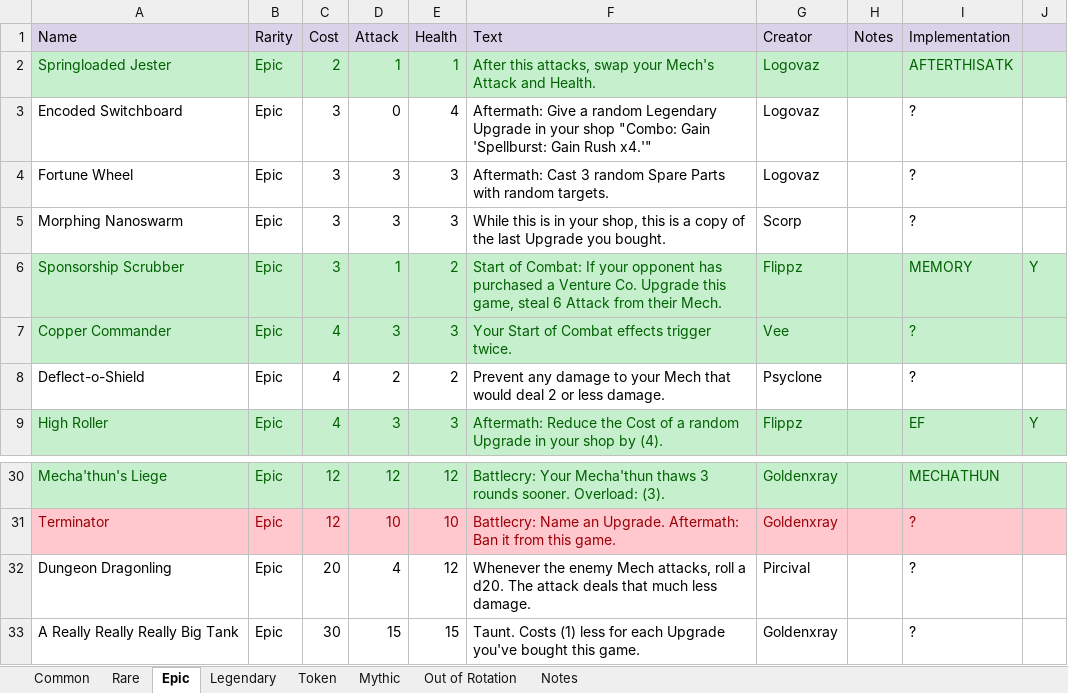
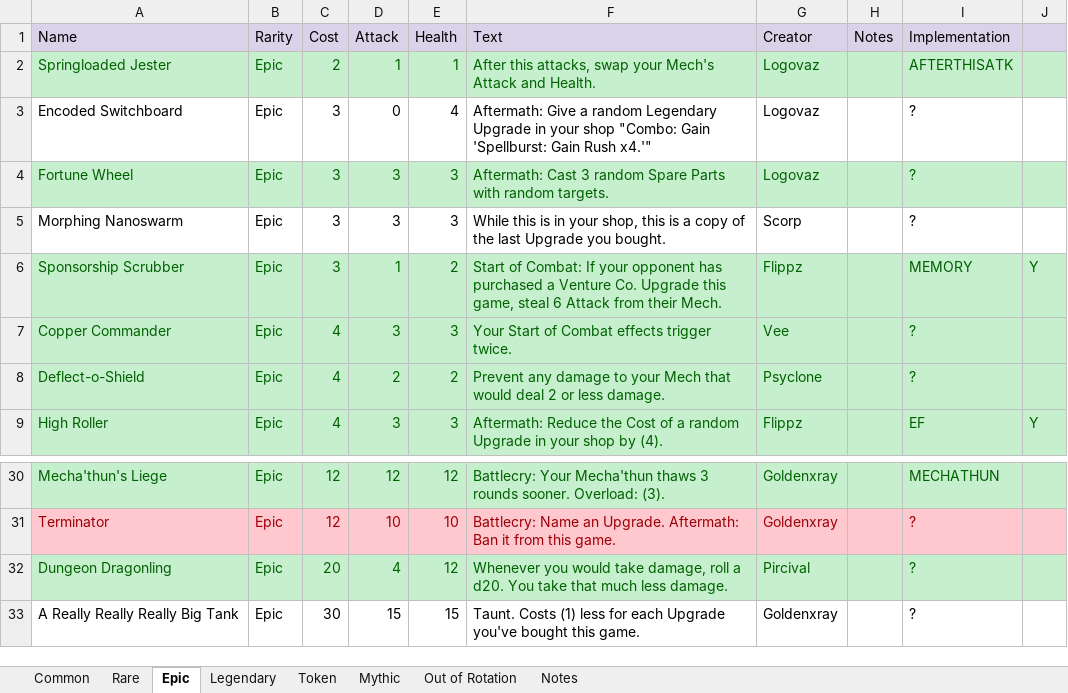
Before and after one commit to stelitop/ScrapScramble, an Excel workbook: Scrap Scramble Cards.xlsx, sheet Epic, drawn as a sheet; only a part is shown, gaps mark what is left out; values as stored, in another font and other column widths than the file's, no borders; table styles not drawn; the diff names each change by its address in the sheet, - before the commit and + after, or states it on an @@ line.

```diff
--- a/Scrap Scramble Cards.xlsx (sheet Epic)
+++ b/Scrap Scramble Cards.xlsx (sheet Epic)
-A4:J4 fill: none
+A4:J4 fill: #C6EFCE
-A4:G4 text colour: black
+A4:G4 text colour: #006100
-I4 text colour: black
+I4 text colour: #006100
-A8:J8 fill: none
+A8:J8 fill: #C6EFCE
-A8:G8 text colour: black
+A8:G8 text colour: #006100
-I8 text colour: black
+I8 text colour: #006100
-A32:J32 fill: none
+A32:J32 fill: #C6EFCE
-A32:G32 text colour: black
+A32:G32 text colour: #006100
-F32 (Text): Whenever the enemy Mech attacks, roll a d20. The attack deals that much…
+F32 (Text): Whenever you would take damage, roll a d20. You take that much…
-I32 text colour: black
+I32 text colour: #006100
```
Also changed, not shown: sheet Common, sheet Out of Rotation, sheet Rare, sheet Legendary, 17 other files.
